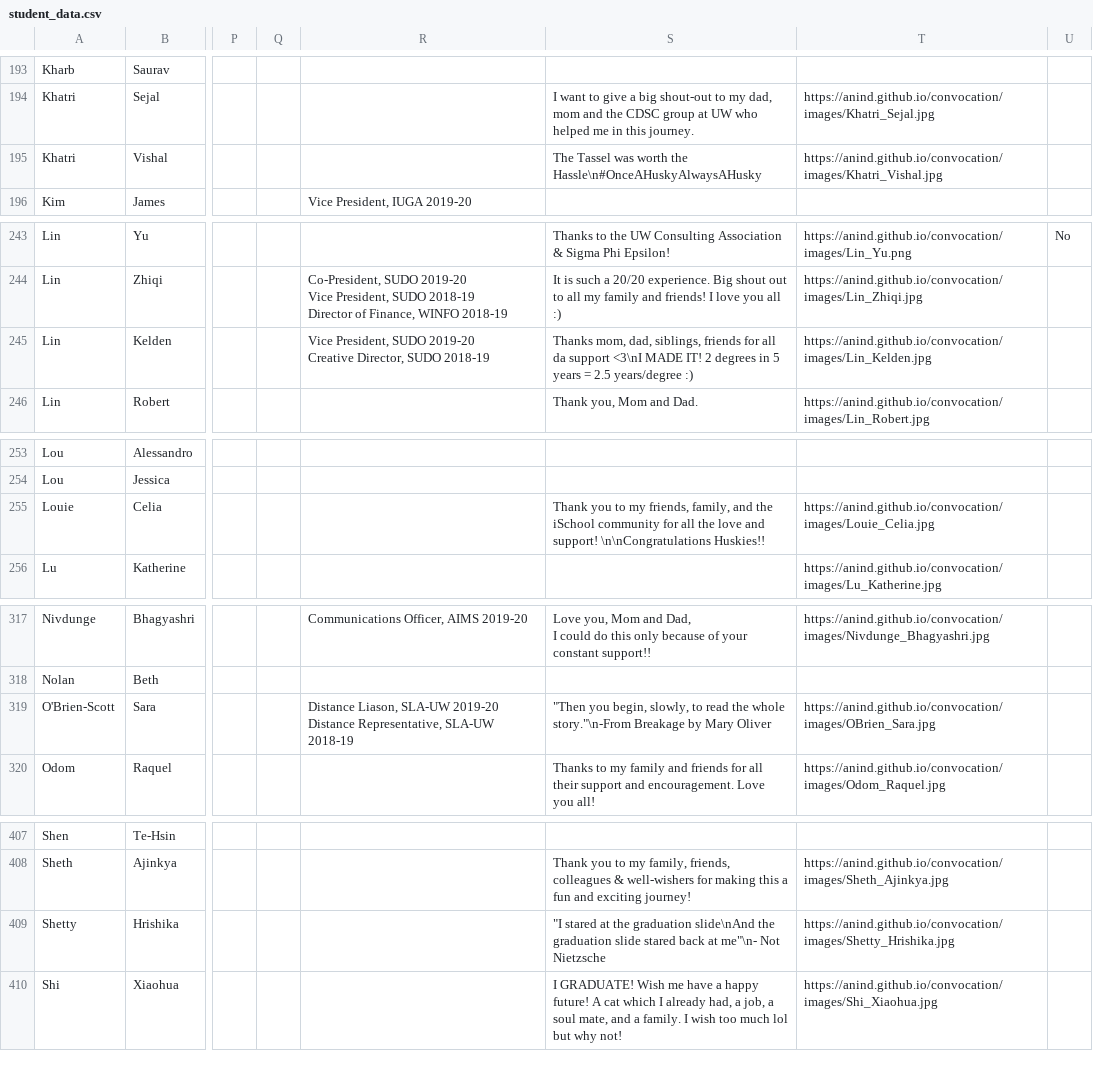
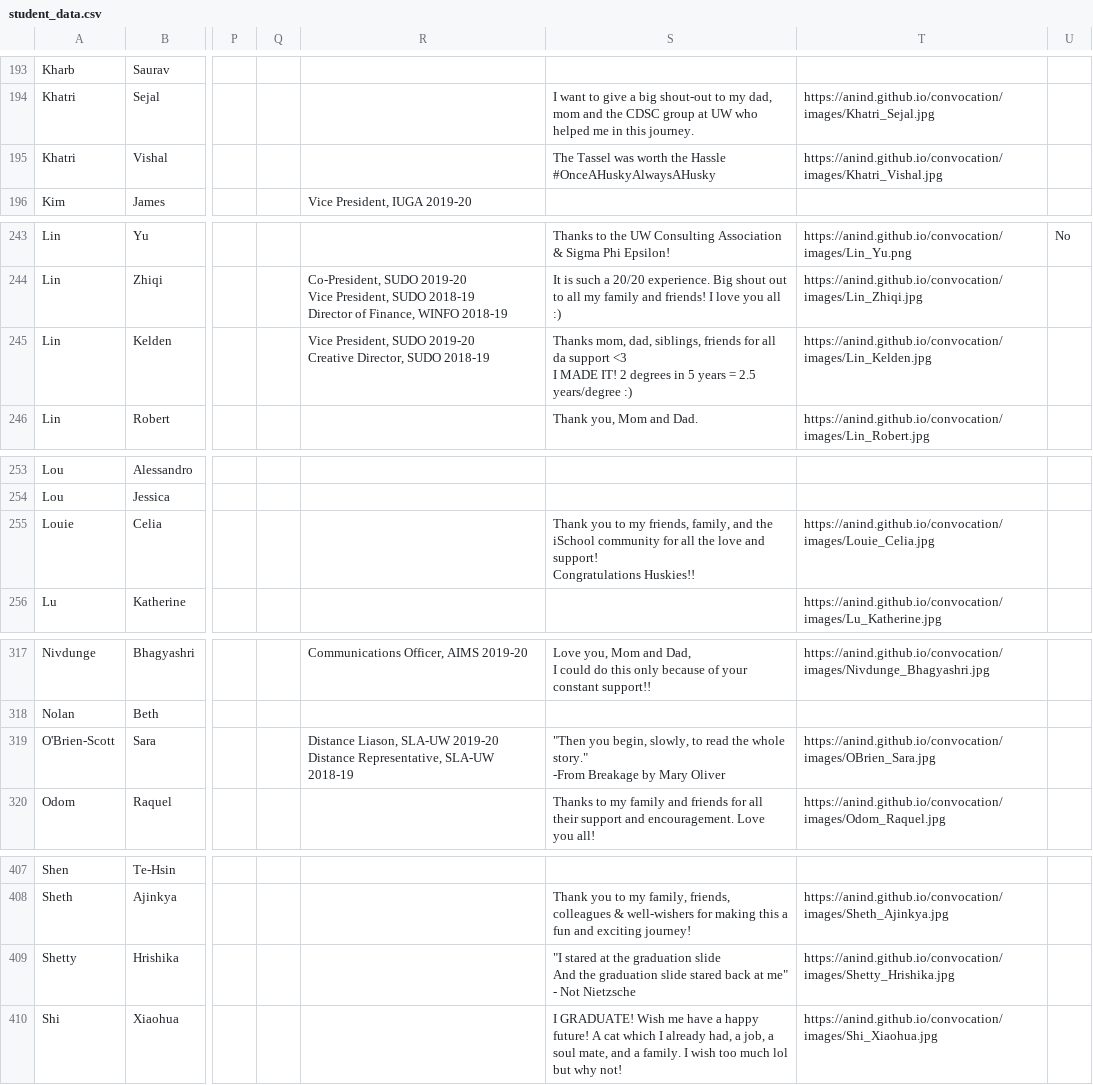
Before and after one commit to anind/convocation, a CSV file: student_data.csv, drawn as a sheet; only a part is shown, gaps mark what is left out; ↵ is a line break in a cell; the diff covers the shown part only; the diff names each change by its address in the sheet, - before the commit and + after, or states it on an @@ line.

```diff
--- a/student_data.csv
+++ b/student_data.csv
-S195: …worth the Hassle\n#OnceAHuskyAlwaysAHusky
+S195: …worth the Hassle ↵ #OnceAHuskyAlwaysAHusky
-S245: …da support <3\nI MADE IT!…
+S245: …da support <3 ↵ I MADE IT!…
-S255: …and support! \n\nCongratulations Huskies!!
+S255: …and support! ↵ Congratulations Huskies!!
-S319: …the whole story."\n-From Breakage by…
+S319: …the whole story." ↵ -From Breakage by…
-S409: …the graduation slide\nAnd the graduation slide stared back at me"\n- Not Nietzsche
+S409: …the graduation slide ↵ And the graduation slide stared back at me" ↵ - Not Nietzsche
```
Also changed, not shown: 19 edited cells elsewhere in this file.
